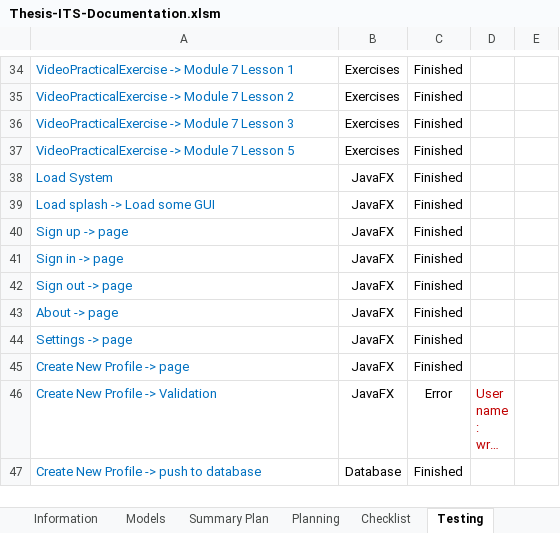
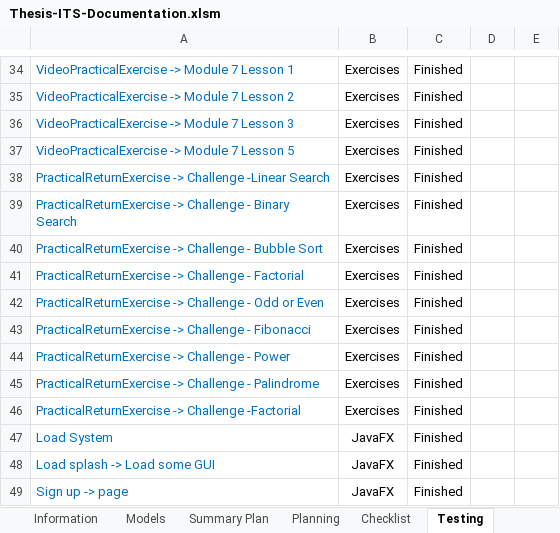
Before and after one commit to robertoguazon/Thesis-ITS, an Excel workbook: documentation/Thesis-ITS-Documentation.xlsm, sheet Testing, drawn as a sheet; only a part is shown, gaps mark what is left out; the shorter side is filled out with more unchanged rows; long unchanged cells end in …; values as stored, in another font and other column widths than the file's, no borders; conditional formats not drawn; the diff covers the shown part only; the diff names each change by its address in the sheet, - before the commit and + after, or states it on an @@ line.

Commit message:
testing documentation update

```diff
--- a/documentation/Thesis-ITS-Documentation.xlsm (sheet Testing)
+++ b/documentation/Thesis-ITS-Documentation.xlsm (sheet Testing)
+row 38: PracticalReturnExercise -> Challenge -Linear Search | Exercises | Finished
+row 39: PracticalReturnExercise -> Challenge - Binary Search | Exercises | Finished
+row 40: PracticalReturnExercise -> Challenge - Bubble Sort | Exercises | Finished
+row 41: PracticalReturnExercise -> Challenge - Factorial | Exercises | Finished
+row 42: PracticalReturnExercise -> Challenge - Odd or Even | Exercises | Finished
+row 43: PracticalReturnExercise -> Challenge - Fibonacci | Exercises | Finished
+row 44: PracticalReturnExercise -> Challenge - Power | Exercises | Finished
+row 45: PracticalReturnExercise -> Challenge - Palindrome | Exercises | Finished
+row 46: PracticalReturnExercise -> Challenge -Factorial | Exercises | Finished
```
Also changed, not shown: 18 added rows elsewhere in this sheet, sheet Summary Plan, charts or pictures, 1 other file.
